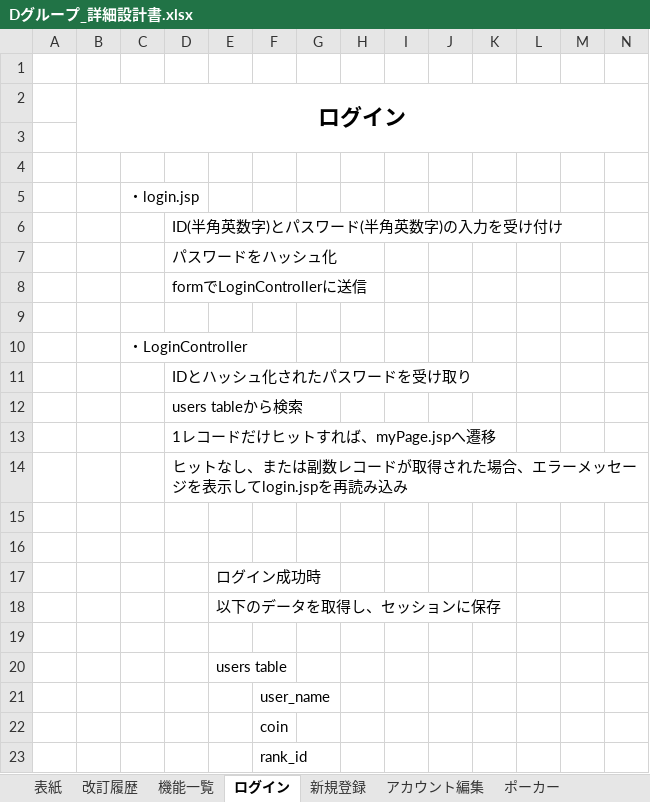
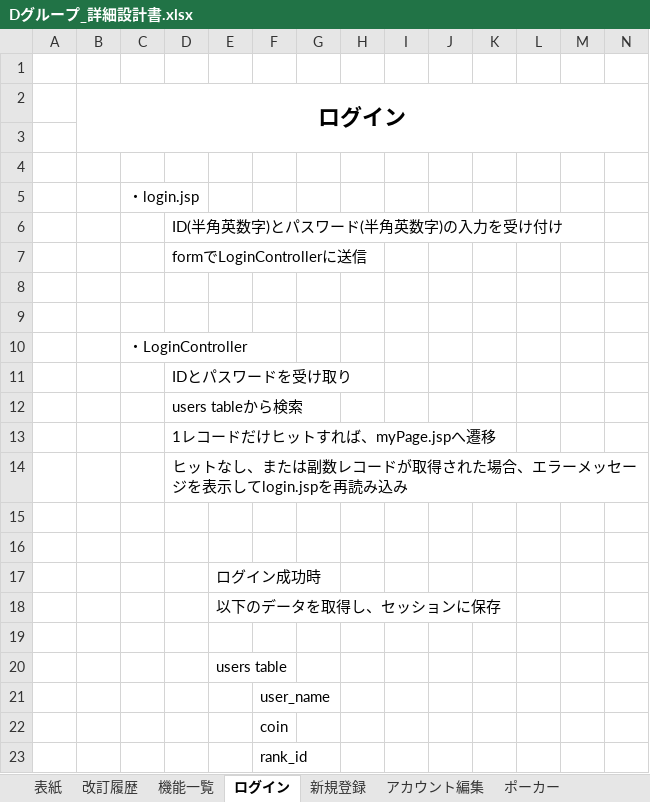
Before and after one commit to miyagiryusei/Excel, an Excel workbook: Dグループ_詳細設計書.xlsx, sheet ログイン, drawn as a sheet; only a part is shown; values as stored, in another font and other column widths than the file's, no borders; removed rows and columns are numbered as before the commit, all else as after; rows hold the shown columns only; the diff names each change by its address in the sheet, - before the commit and + after, or states it on an @@ line.

```diff
--- a/Dグループ_詳細設計書.xlsx (sheet ログイン)
+++ b/Dグループ_詳細設計書.xlsx (sheet ログイン)
-row 7:  |  |  | パスワードをハッシュ化
+row 9: (empty)
-D11: IDとハッシュ化されたパスワードを受け取り
+D11: IDとパスワードを受け取り
```
Also changed, not shown: sheet 新規登録, sheet ランク, Dグループ_スケジュール.xlsx, 1 other file.
